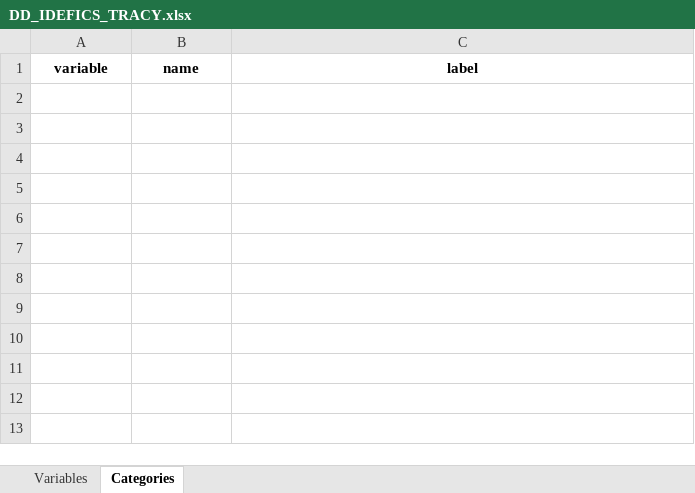
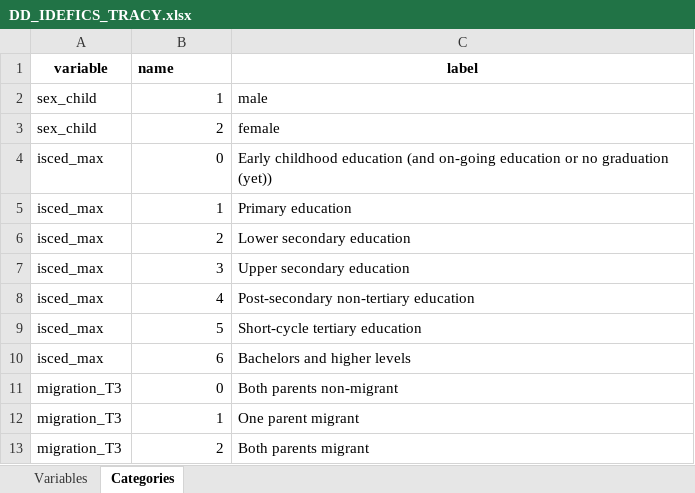
Before and after one commit to nfdi4health/use-cases-harmonisation, an Excel workbook: analyst/Tracy/rmonize/data_dictionary/DD_IDEFICS_TRACY.xlsx, sheet Categories, drawn as a sheet; values as stored, in another font and other column widths than the file's, no borders; the diff names each change by its address in the sheet, - before the commit and + after, or states it on an @@ line.

```diff
--- a/analyst/Tracy/rmonize/data_dictionary/DD_IDEFICS_TRACY.xlsx (sheet Categories)
+++ b/analyst/Tracy/rmonize/data_dictionary/DD_IDEFICS_TRACY.xlsx (sheet Categories)
-B1 alignment: center
+B1 alignment: left
+row 2: sex_child | 1 | male
+row 3: sex_child | 2 | female
+row 4: isced_max | 0 | Early childhood education (and on-going education or no graduation (yet))
+row 5: isced_max | 1 | Primary education
+row 6: isced_max | 2 | Lower secondary education
+row 7: isced_max | 3 | Upper secondary education
+row 8: isced_max | 4 | Post-secondary non-tertiary education
+row 9: isced_max | 5 | Short-cycle tertiary education
+row 10: isced_max | 6 | Bachelors and higher levels
+row 11: migration_T3 | 0 | Both parents non-migrant
+row 12: migration_T3 | 1 | One parent migrant
+row 13: migration_T3 | 2 | Both parents migrant
```
Also changed, not shown: sheet Variables, analyst/Tracy/rmonize/data_proc_elem/DPE_IDEFICS_TRACY.xlsx, 4 other files.
